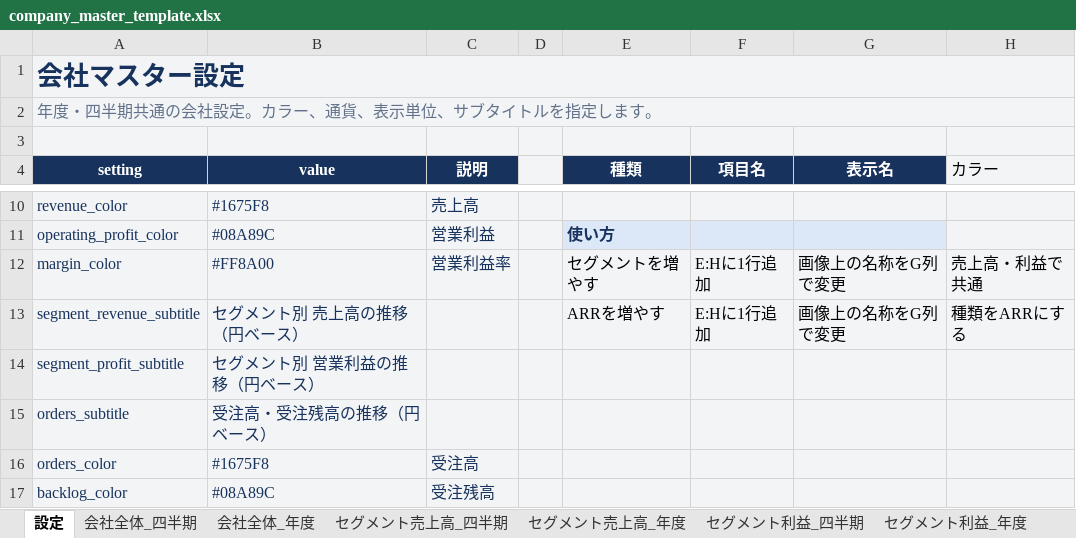
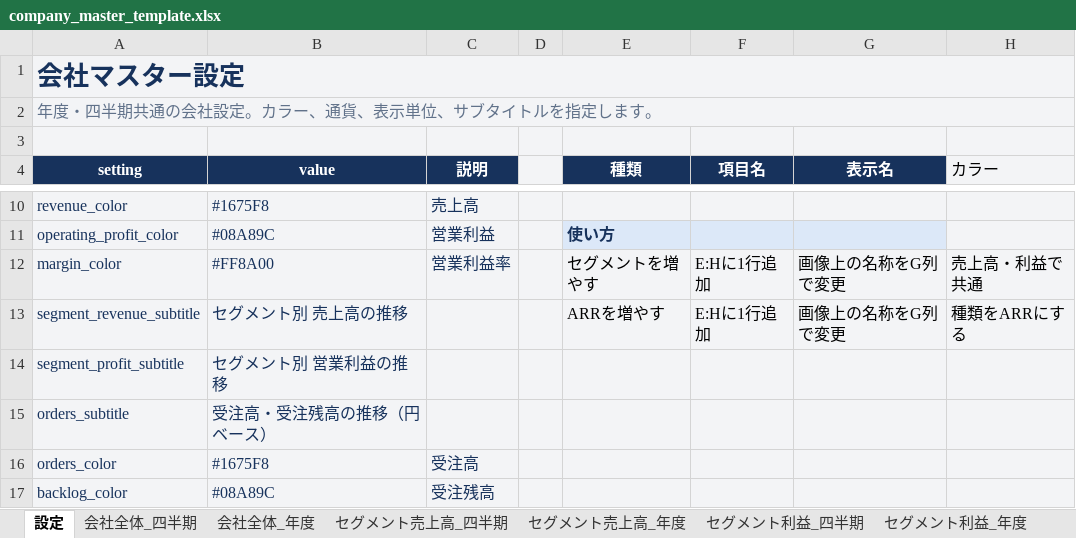
Before and after one commit to shiroin/earnings-image-generator, an Excel workbook: company_master_template.xlsx, sheet 設定, drawn as a sheet; only a part is shown, gaps mark what is left out; values as stored, in another font and other column widths than the file's, no borders; the diff names each change by its address in the sheet, - before the commit and + after, or states it on an @@ line.

```diff
--- a/company_master_template.xlsx (sheet 設定)
+++ b/company_master_template.xlsx (sheet 設定)
-B1:H2 fill: #F3F4F6
+B1:H2 fill: none
-B13 (value): セグメント別 売上高の推移（円ベース）
+B13 (value): セグメント別 売上高の推移
-B14 (value): セグメント別 営業利益の推移（円ベース）
+B14 (value): セグメント別 営業利益の推移
```
Also changed, not shown: sheet ARR_年度, sheet ARR_四半期, sheet 受注_年度, sheet 会社全体_年度, sheet セグメント利益_年度, sheet セグメント売上高_年度, 4 more sheets, 2 other files.
